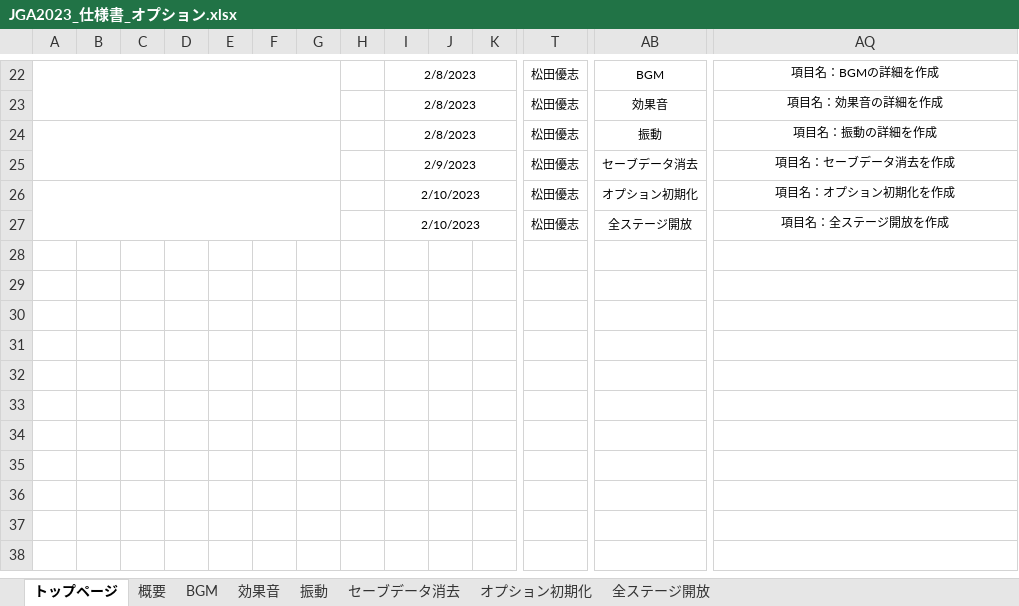
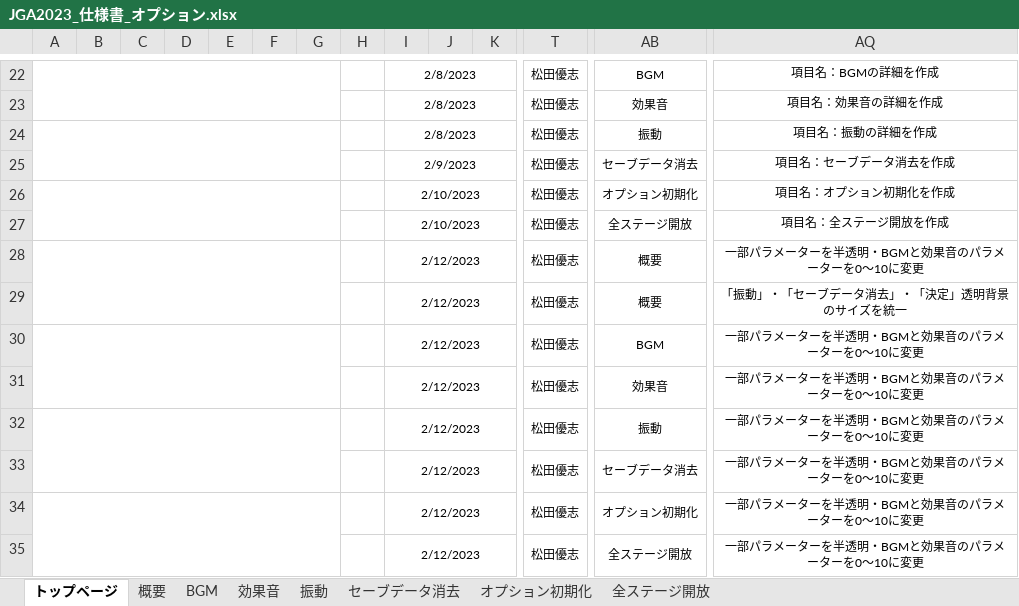
Before and after one commit to YuziMatsuda/Japan_Game_Award_2023, an Excel workbook: 仕様書/JGA2023_仕様書_オプション.xlsx, sheet トップページ, drawn as a sheet; only a part is shown, gaps mark what is left out; values as stored, in another font and other column widths than the file's, no borders; rows hold the shown columns only; the diff names each change by its address in the sheet, - before the commit and + after, or states it on an @@ line.

Commit message:
▼オプション.xlsx
概要：一部パラメーターを半透明・BGMと効果音のパラメーターを0～10に変更
概要：「振動」・「セーブデータ消去」・「決定」透明背景のサイズを統一
BGM：一部パラメーターを半透明・BGMと効果音のパラメーターを0～10に変更
効果音：一部パラメーターを半透明・BGMと効果音のパラメーターを0～10に変更
振動：一部パラメーターを半透明・BGMと効果音のパラメーターを0～10に変更
セーブデータ消去：一部パラメーターを半透明・BGMと効果音のパラメーターを0～10に変更
オプション初期化：一部パラメーターを半透明・BGMと効果音のパラメーターを0～10に変更
全ステージ開放：一部パラメーターを半透明・BGMと効果音のパラメーターを0～10に変更

```diff
--- a/仕様書/JGA2023_仕様書_オプション.xlsx (sheet トップページ)
+++ b/仕様書/JGA2023_仕様書_オプション.xlsx (sheet トップページ)
+row 28:  |  |  |  |  |  |  |  | 2/12/2023 |  |  | 松田優志 | 概要 | 一部パラメーターを半透明・BGMと効果音のパラメーターを0～10に変更
+row 29:  |  |  |  |  |  |  |  | 2/12/2023 |  |  | 松田優志 | 概要 | 「振動」・「セーブデータ消去」・「決定」透明背景のサイズを統一
+row 30:  |  |  |  |  |  |  |  | 2/12/2023 |  |  | 松田優志 | BGM | 一部パラメーターを半透明・BGMと効果音のパラメーターを0～10に変更
+row 31:  |  |  |  |  |  |  |  | 2/12/2023 |  |  | 松田優志 | 効果音 | 一部パラメーターを半透明・BGMと効果音のパラメーターを0～10に変更
+row 32:  |  |  |  |  |  |  |  | 2/12/2023 |  |  | 松田優志 | 振動 | 一部パラメーターを半透明・BGMと効果音のパラメーターを0～10に変更
+row 33:  |  |  |  |  |  |  |  | 2/12/2023 |  |  | 松田優志 | セーブデータ消去 | 一部パラメーターを半透明・BGMと効果音のパラメーターを0～10に変更
+row 34:  |  |  |  |  |  |  |  | 2/12/2023 |  |  | 松田優志 | オプション初期化 | 一部パラメーターを半透明・BGMと効果音のパラメーターを0～10に変更
+row 35:  |  |  |  |  |  |  |  | 2/12/2023 |  |  | 松田優志 | 全ステージ開放 | 一部パラメーターを半透明・BGMと効果音のパラメーターを0～10に変更
```
Also changed, not shown: charts or pictures.
